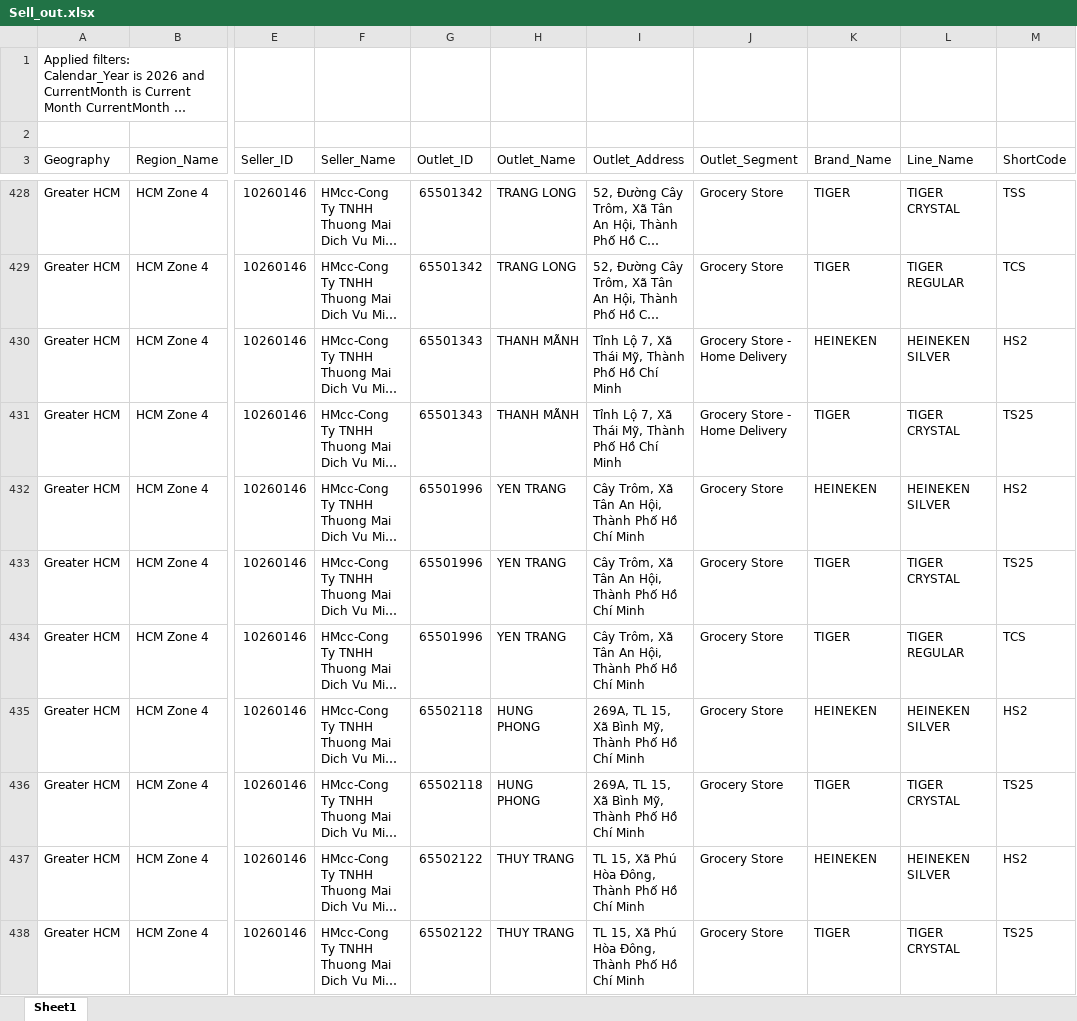
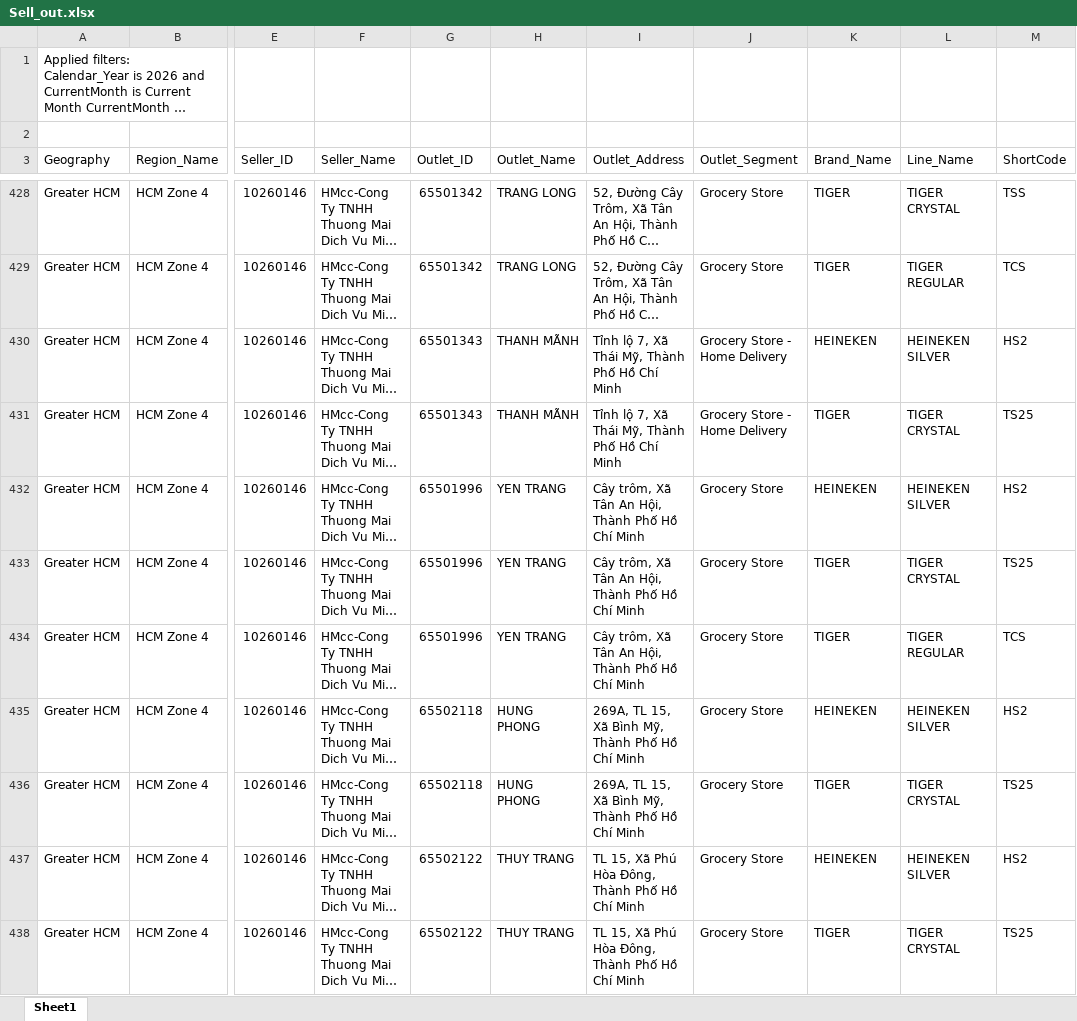
Before and after one commit to dinhcuongeco/npp_zone4_portal, an Excel workbook: Sell_out.xlsx, sheet Sheet1, drawn as a sheet; only a part is shown, gaps mark what is left out; long unchanged cells end in …; values as stored, in another font and other column widths than the file's, no borders; table styles not drawn; the diff covers the shown part only; the diff names each change by its address in the sheet, - before the commit and + after, or states it on an @@ line.

```diff
--- a/Sell_out.xlsx (sheet Sheet1)
+++ b/Sell_out.xlsx (sheet Sheet1)
-I430:I431 (Outlet_Address): Tỉnh Lộ 7, Xã Thái Mỹ, Thành Phố Hồ Chí Minh
+I430:I431 (Outlet_Address): Tỉnh lộ 7, Xã Thái Mỹ, Thành Phố Hồ Chí Minh
-I432:I434 (Outlet_Address): Cây Trôm, Xã Tân…
+I432:I434 (Outlet_Address): Cây trôm, Xã Tân…
```
Also changed, not shown: 730 edited cells elsewhere in this sheet, 1 other file.
